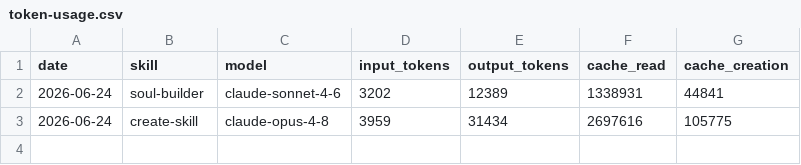
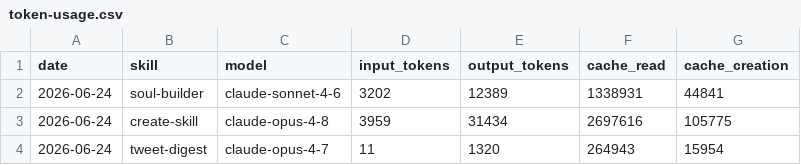
Before and after one commit to 0xPetra/petragent, a CSV file: memory/token-usage.csv, drawn as a sheet.

Commit message:
chore(tweet-digest): auto-commit 2026-06-24

```diff
--- a/memory/token-usage.csv
+++ b/memory/token-usage.csv
@@ -3 +3,2 @@ date,skill,model,input_tokens,output_tokens,cache_read,cache_creation
 2026-06-24,create-skill,claude-opus-4-8,3959,31434,2697616,105775
+2026-06-24,tweet-digest,claude-opus-4-7,11,1320,264943,15954
```
Also changed, not shown: 3 other files.
